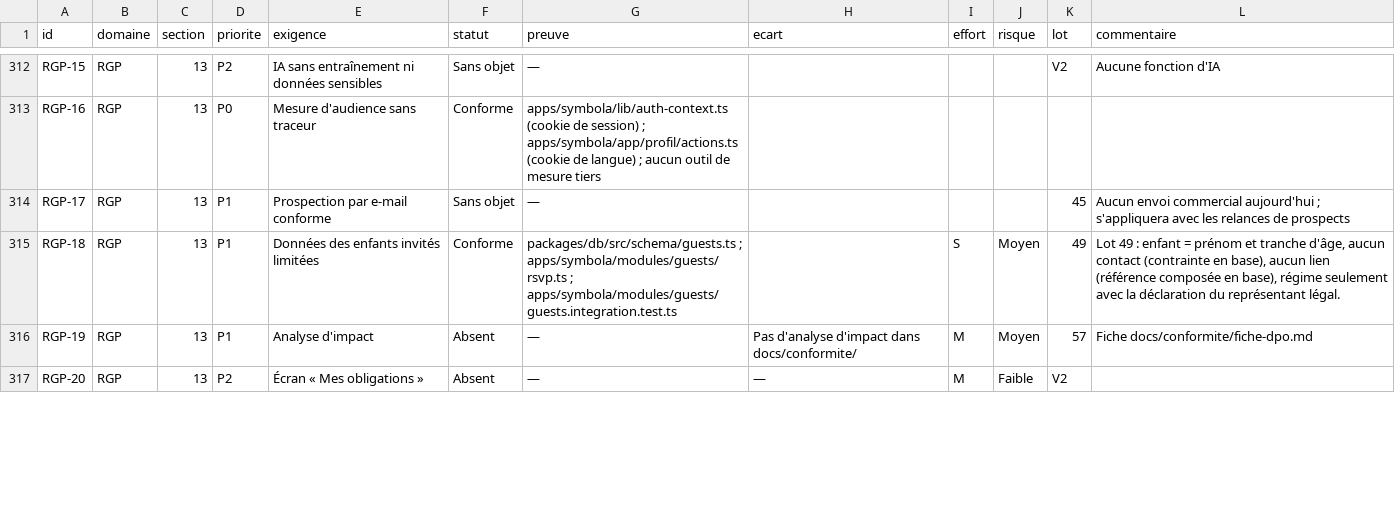
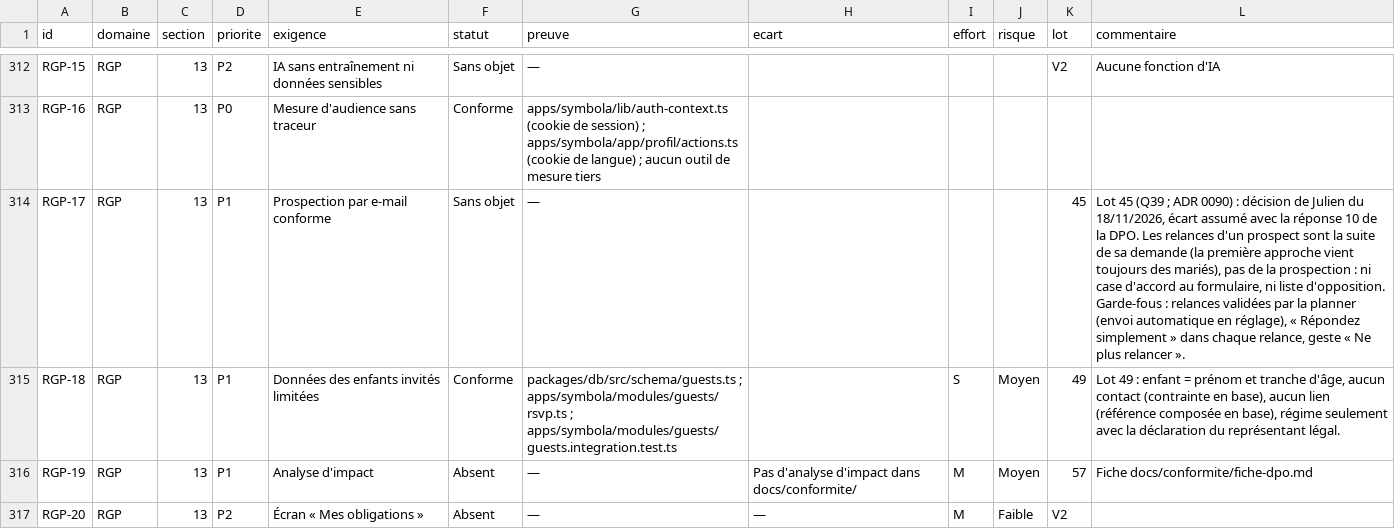
Before and after one commit to jdaiguemorte/symbola, a CSV file: docs/gap.csv, drawn as a sheet; only a part is shown, gaps mark what is left out.

```diff
--- a/docs/gap.csv
+++ b/docs/gap.csv
@@ -313,3 +313,3 @@ RGP-15,RGP,13,P2,IA sans entraînement ni données sensibles,Sans objet,—,,,,V
 RGP-16,RGP,13,P0,Mesure d'audience sans traceur,Conforme,apps/symbola/lib/auth-context.ts (cookie de session) ; apps/symbola/app/profil/actions.ts (cookie de langue) ; aucun outil de mesure tiers,,,,,
-RGP-17,RGP,13,P1,Prospection par e-mail conforme,Sans objet,—,,,,45,Aucun envoi commercial aujourd'hui ; s'appliquera avec les relances de prospects
+RGP-17,RGP,13,P1,Prospection par e-mail conforme,Sans objet,—,,,,45,"Lot 45 (Q39 ; ADR 0090) : décision de Julien du 18/11/2026, écart assumé avec la réponse 10 de la DPO. Les relances d'un prospect sont la suite de sa demande (la première approche vient toujours des mariés), pas de la prospection : ni case d'accord au formulaire, ni liste d'opposition. Garde-fous : relances validées par la planner (envoi automatique en réglage), « Répondez simplement » dans chaque relance, geste « Ne plus relancer »."
 RGP-18,RGP,13,P1,Données des enfants invités limitées,Conforme,packages/db/src/schema/guests.ts ; apps/symbola/modules/guests/rsvp.ts ; apps/symbola/modules/guests/guests.integration.test.ts,,S,Moyen,49,"Lot 49 : enfant = prénom et tranche d'âge, aucun contact (contrainte en base), aucun lien (référence composée en base), régime seulement avec la déclaration du représentant légal."
```
Also changed, not shown: 4 other files.
